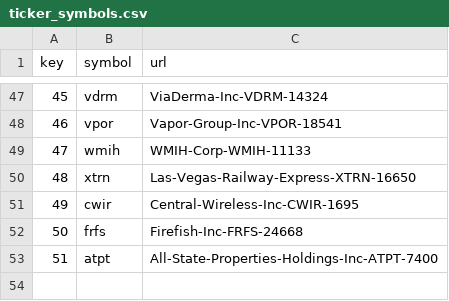
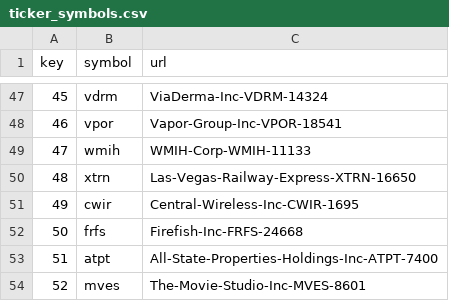
Before and after one commit to schustda/small_cap_predictor, a CSV file: data/tables/ticker_symbols.csv, drawn as a sheet; only a part is shown, gaps mark what is left out; the diff names each change by its address in the sheet, - before the commit and + after, or states it on an @@ line.

Commit message:
updated data

```diff
--- a/data/tables/ticker_symbols.csv
+++ b/data/tables/ticker_symbols.csv
+row 54: 52 | mves | The-Movie-Studio-Inc-MVES-8601
```
Also changed, not shown: 10 other files.
